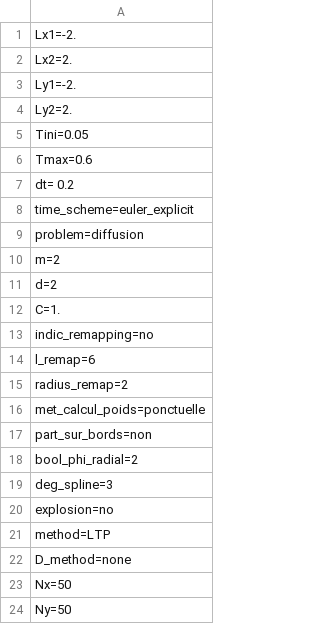
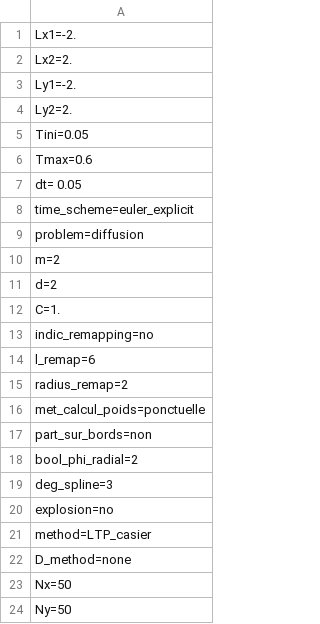
Before and after one commit to HoangTrieuVy-LE/linearly-transformed-particle-method, a CSV file: source_code_python_3/code_LTP_2D_debug/data/inputs/LTP_fastest/data_00001.csv, drawn as a sheet; only a part is shown.

```diff
--- a/source_code_python_3/code_LTP_2D_debug/data/inputs/LTP_fastest/data_00001.csv
+++ b/source_code_python_3/code_LTP_2D_debug/data/inputs/LTP_fastest/data_00001.csv
@@ -6,3 +6,3 @@ Tini=0.05
 Tmax=0.6
-dt= 0.2
+dt= 0.05
 time_scheme=euler_explicit
@@ -20,3 +20,3 @@ deg_spline=3
 explosion=no
-method=LTP
+method=LTP_casier
 D_method=none
```
Also changed, not shown: 56 other files.
